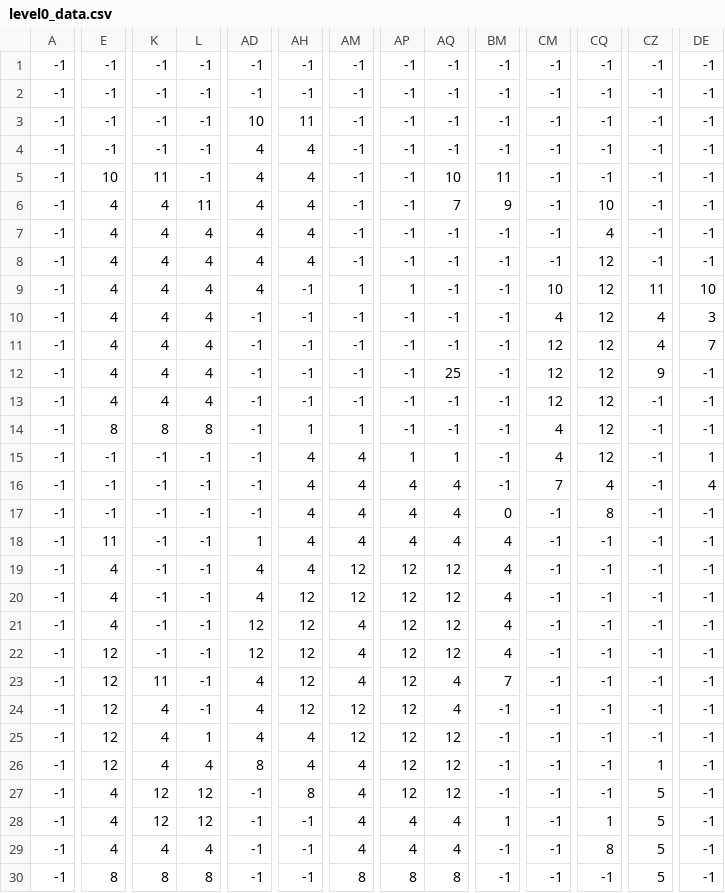
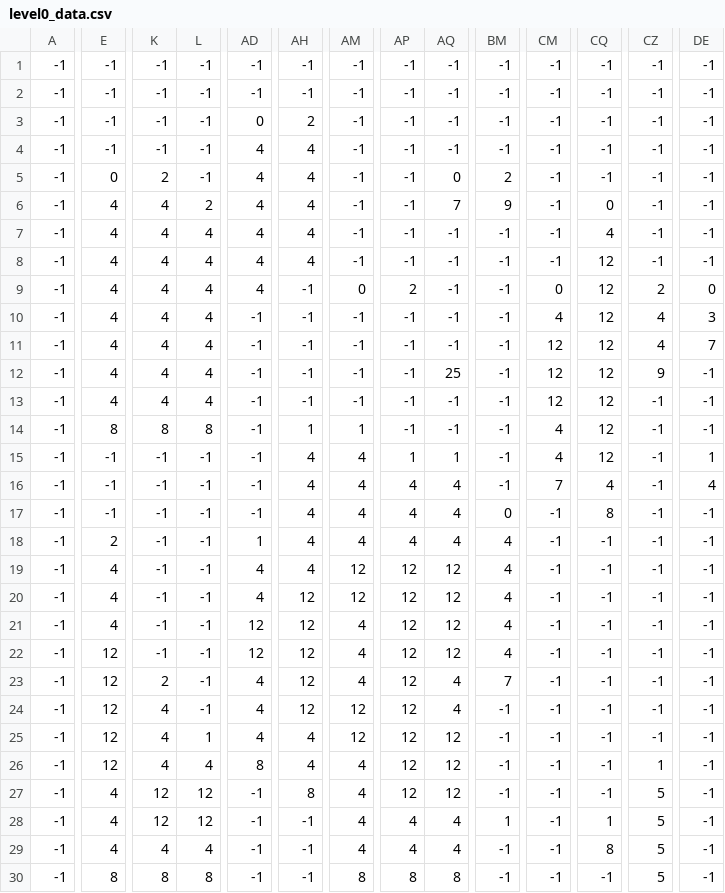
Before and after one commit to HardCoder-Atharv/Pygame-Learn, a CSV file: GameJam/level0_data.csv, drawn as a sheet; only a part is shown, gaps mark what is left out; the diff covers the shown part only; the diff names each change by its address in the sheet, - before the commit and + after, or states it on an @@ line.

```diff
--- a/GameJam/level0_data.csv
+++ b/GameJam/level0_data.csv
-AD3: 10
+AD3: 0
-AH3: 11
+AH3: 2
-E5: 10
+E5: 0
-K5: 11
+K5: 2
-AQ5: 10
+AQ5: 0
-BM5: 11
+BM5: 2
-L6: 11
+L6: 2
-CQ6: 10
+CQ6: 0
-AM9: 1
+AM9: 0
-AP9: 1
+AP9: 2
-CM9: 10
+CM9: 0
-CZ9: 11
+CZ9: 2
-DE9: 10
+DE9: 0
-E18: 11
+E18: 2
-K23: 11
+K23: 2
```
Also changed, not shown: 22 edited cells elsewhere in this file, 13 other files.
